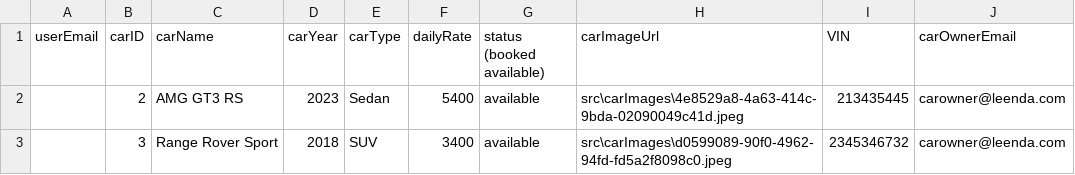
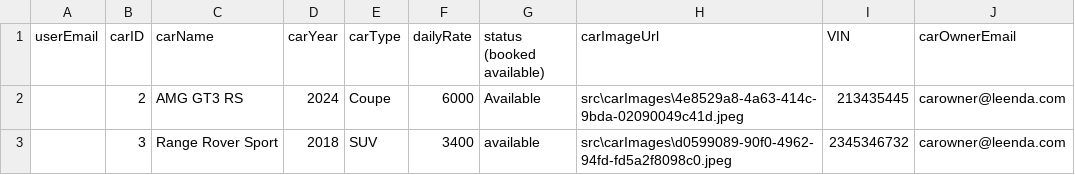
Before and after one commit to adolfzcoder/leenda, a CSV file: src/storage/cars.csv, drawn as a sheet.

```diff
--- a/src/storage/cars.csv
+++ b/src/storage/cars.csv
@@ -1,3 +1,3 @@
 userEmail,carID,carName,carYear,carType,dailyRate,status (booked available),carImageUrl,VIN, carOwnerEmail
-,2,AMG GT3 RS,2023,Sedan,5400,available,src\carImages\4e8529a8-4a63-414c-9bda-02090049c41d.jpeg,213435445,carowner@leenda.com
+,2,AMG GT3 RS,2024,Coupe,6000,Available,src\carImages\4e8529a8-4a63-414c-9bda-02090049c41d.jpeg,213435445,carowner@leenda.com
 ,3,Range Rover Sport,2018,SUV,3400,available,src\carImages\d0599089-90f0-4962-94fd-fd5a2f8098c0.jpeg,2345346732,carowner@leenda.com
```
Also changed, not shown: 2 other files.
